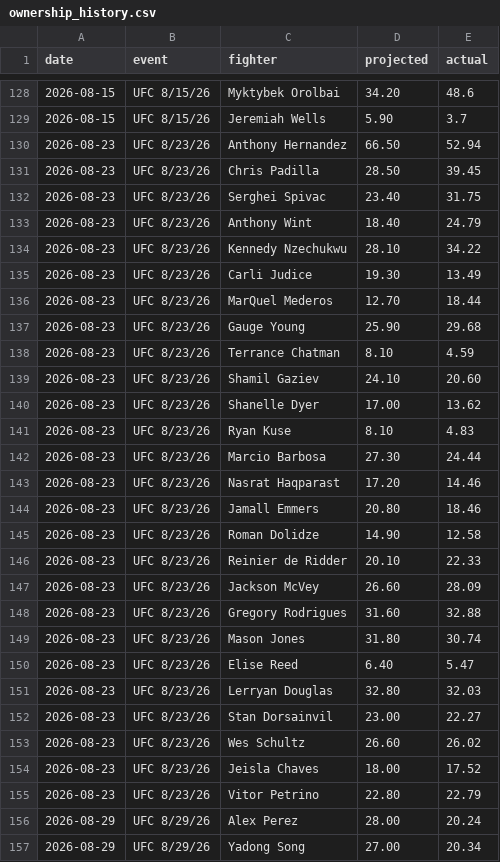
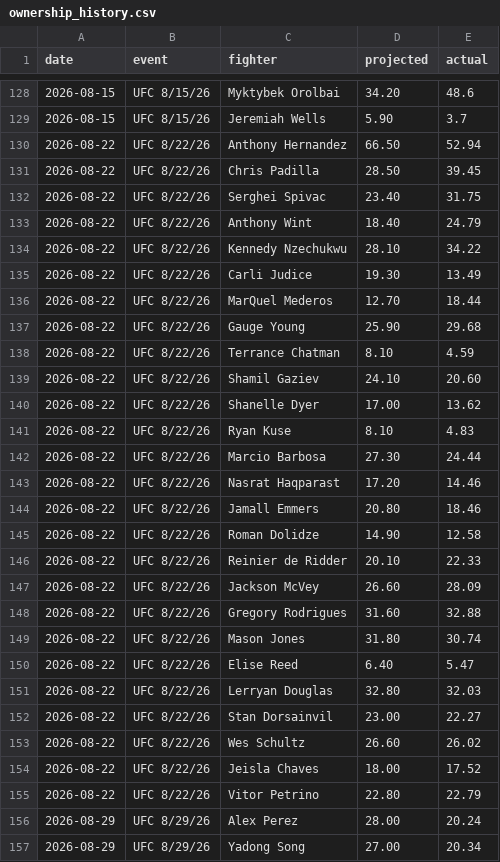
Before and after one commit to ufc-contest-sim/live-odds, a CSV file: ownership_history.csv, drawn as a sheet; only a part is shown, gaps mark what is left out; the diff covers the shown part only.

```diff
--- a/ownership_history.csv
+++ b/ownership_history.csv
@@ -129,28 +129,28 @@ date,event,fighter,projected,actual
 2026-08-15,UFC 8/15/26,Jeremiah Wells,5.90,3.7
-2026-08-23,UFC 8/23/26,Anthony Hernandez,66.50,52.94
-2026-08-23,UFC 8/23/26,Chris Padilla,28.50,39.45
-2026-08-23,UFC 8/23/26,Serghei Spivac,23.40,31.75
-2026-08-23,UFC 8/23/26,Anthony Wint,18.40,24.79
-2026-08-23,UFC 8/23/26,Kennedy Nzechukwu,28.10,34.22
-2026-08-23,UFC 8/23/26,Carli Judice,19.30,13.49
-2026-08-23,UFC 8/23/26,MarQuel Mederos,12.70,18.44
-2026-08-23,UFC 8/23/26,Gauge Young,25.90,29.68
-2026-08-23,UFC 8/23/26,Terrance Chatman,8.10,4.59
-2026-08-23,UFC 8/23/26,Shamil Gaziev,24.10,20.60
-2026-08-23,UFC 8/23/26,Shanelle Dyer,17.00,13.62
-2026-08-23,UFC 8/23/26,Ryan Kuse,8.10,4.83
-2026-08-23,UFC 8/23/26,Marcio Barbosa,27.30,24.44
-2026-08-23,UFC 8/23/26,Nasrat Haqparast,17.20,14.46
-2026-08-23,UFC 8/23/26,Jamall Emmers,20.80,18.46
-2026-08-23,UFC 8/23/26,Roman Dolidze,14.90,12.58
-2026-08-23,UFC 8/23/26,Reinier de Ridder,20.10,22.33
-2026-08-23,UFC 8/23/26,Jackson McVey,26.60,28.09
-2026-08-23,UFC 8/23/26,Gregory Rodrigues,31.60,32.88
-2026-08-23,UFC 8/23/26,Mason Jones,31.80,30.74
-2026-08-23,UFC 8/23/26,Elise Reed,6.40,5.47
-2026-08-23,UFC 8/23/26,Lerryan Douglas,32.80,32.03
-2026-08-23,UFC 8/23/26,Stan Dorsainvil,23.00,22.27
-2026-08-23,UFC 8/23/26,Wes Schultz,26.60,26.02
-2026-08-23,UFC 8/23/26,Jeisla Chaves,18.00,17.52
-2026-08-23,UFC 8/23/26,Vitor Petrino,22.80,22.79
+2026-08-22,UFC 8/22/26,Anthony Hernandez,66.50,52.94
+2026-08-22,UFC 8/22/26,Chris Padilla,28.50,39.45
+2026-08-22,UFC 8/22/26,Serghei Spivac,23.40,31.75
+2026-08-22,UFC 8/22/26,Anthony Wint,18.40,24.79
+2026-08-22,UFC 8/22/26,Kennedy Nzechukwu,28.10,34.22
+2026-08-22,UFC 8/22/26,Carli Judice,19.30,13.49
+2026-08-22,UFC 8/22/26,MarQuel Mederos,12.70,18.44
+2026-08-22,UFC 8/22/26,Gauge Young,25.90,29.68
+2026-08-22,UFC 8/22/26,Terrance Chatman,8.10,4.59
+2026-08-22,UFC 8/22/26,Shamil Gaziev,24.10,20.60
+2026-08-22,UFC 8/22/26,Shanelle Dyer,17.00,13.62
+2026-08-22,UFC 8/22/26,Ryan Kuse,8.10,4.83
+2026-08-22,UFC 8/22/26,Marcio Barbosa,27.30,24.44
+2026-08-22,UFC 8/22/26,Nasrat Haqparast,17.20,14.46
+2026-08-22,UFC 8/22/26,Jamall Emmers,20.80,18.46
+2026-08-22,UFC 8/22/26,Roman Dolidze,14.90,12.58
+2026-08-22,UFC 8/22/26,Reinier de Ridder,20.10,22.33
+2026-08-22,UFC 8/22/26,Jackson McVey,26.60,28.09
+2026-08-22,UFC 8/22/26,Gregory Rodrigues,31.60,32.88
+2026-08-22,UFC 8/22/26,Mason Jones,31.80,30.74
+2026-08-22,UFC 8/22/26,Elise Reed,6.40,5.47
+2026-08-22,UFC 8/22/26,Lerryan Douglas,32.80,32.03
+2026-08-22,UFC 8/22/26,Stan Dorsainvil,23.00,22.27
+2026-08-22,UFC 8/22/26,Wes Schultz,26.60,26.02
+2026-08-22,UFC 8/22/26,Jeisla Chaves,18.00,17.52
+2026-08-22,UFC 8/22/26,Vitor Petrino,22.80,22.79
 2026-08-29,UFC 8/29/26,Alex Perez,28.00,20.24
```
Also changed, not shown: 120 edited cells elsewhere in this file, 1 other file.
